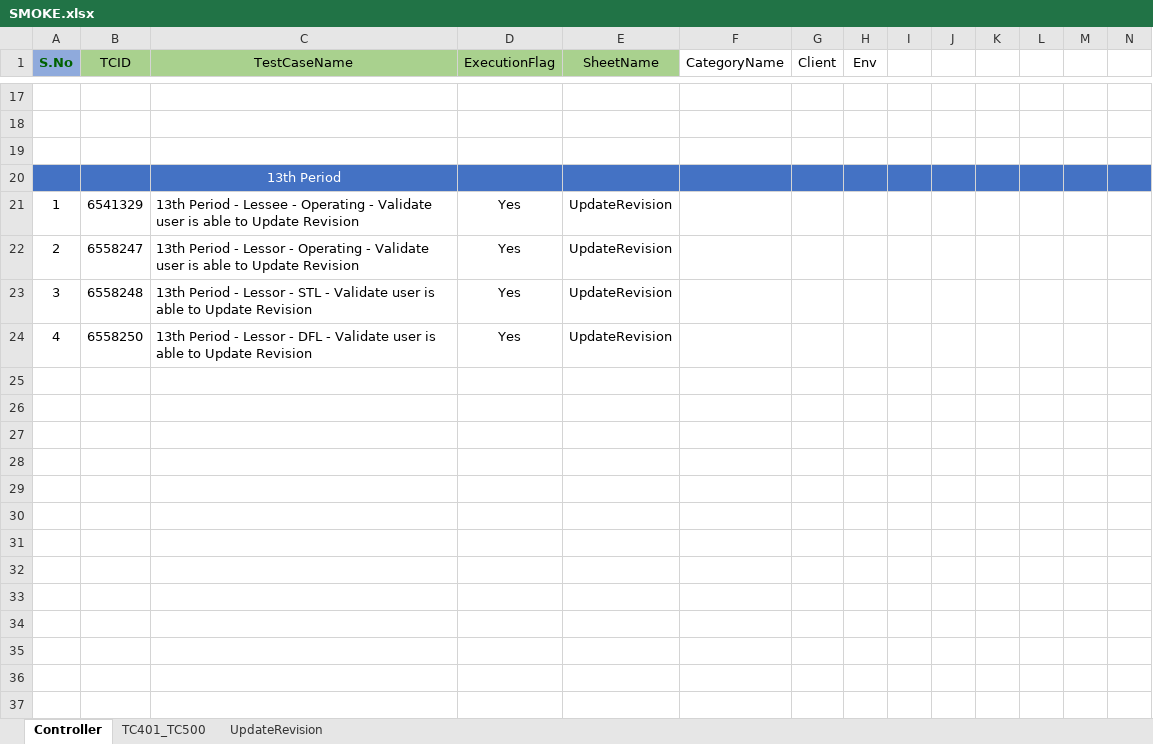
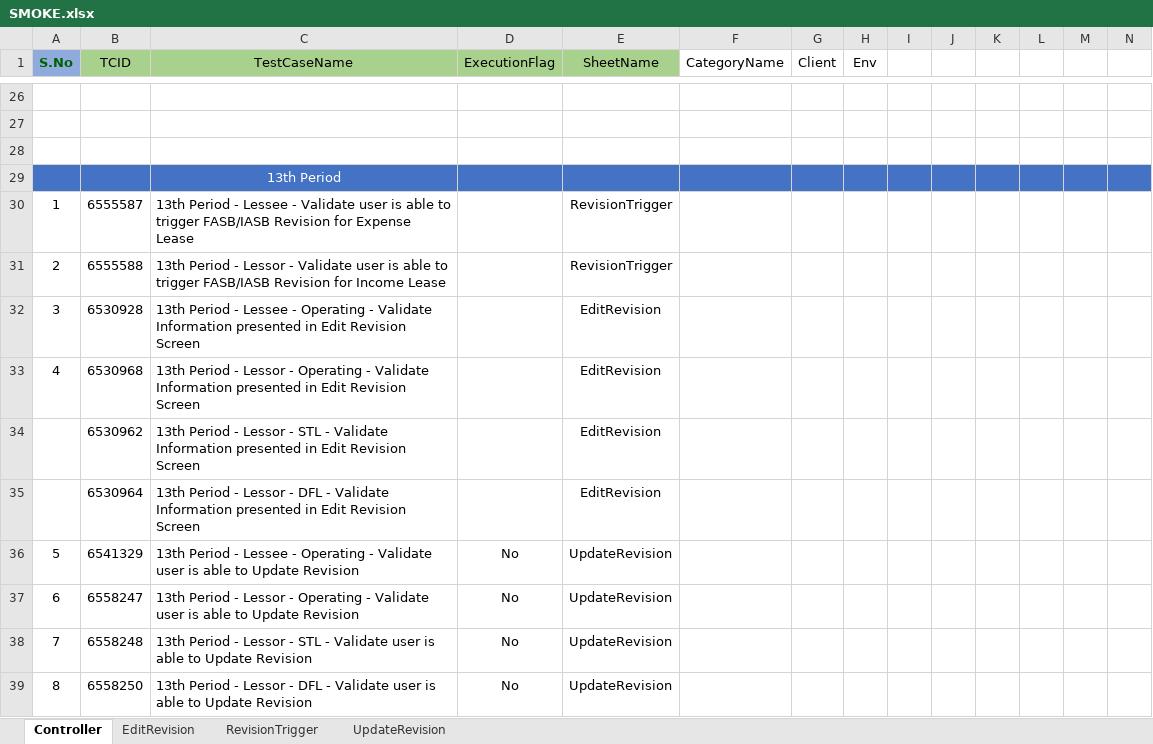
Before and after one commit to shahriarkamal-dsi/AMT-TestFrameWork, an Excel workbook: src/main/resources/modules/SMOKE.xlsx, sheet Controller, drawn as a sheet; only a part is shown, gaps mark what is left out; values as stored, in another font and other column widths than the file's, no borders; addresses are those after the commit; rows hold the shown columns only; the diff covers the shown part only; the diff names each change by its address in the sheet, - before the commit and + after, or states it on an @@ line.

```diff
--- a/src/main/resources/modules/SMOKE.xlsx (sheet Controller)
+++ b/src/main/resources/modules/SMOKE.xlsx (sheet Controller)
-sheet tab: TC401_TC500
+sheet tab: EditRevision
+sheet tab: RevisionTrigger
+row 30: 1 | 6555587 | 13th Period - Lessee - Validate user is able to trigger FASB/IASB Revision for Expense Lease |  | RevisionTrigger
+row 31: 2 | 6555588 | 13th Period - Lessor - Validate user is able to trigger FASB/IASB Revision for Income Lease |  | RevisionTrigger
+row 32: 3 | 6530928 | 13th Period - Lessee - Operating - Validate Information presented in Edit Revision Screen |  | EditRevision
+row 33: 4 | 6530968 | 13th Period - Lessor - Operating - Validate Information presented in Edit Revision Screen |  | EditRevision
+row 34:  | 6530962 | 13th Period - Lessor - STL - Validate Information presented in Edit Revision Screen |  | EditRevision
+row 35:  | 6530964 | 13th Period - Lessor - DFL - Validate Information presented in Edit Revision Screen |  | EditRevision
-A36 (S.No): 1
+A36 (S.No): 5
-D36:D39 (ExecutionFlag): Yes
+D36:D39 (ExecutionFlag): No
-A37 (S.No): 2
+A37 (S.No): 6
-A38 (S.No): 3
+A38 (S.No): 7
-A39 (S.No): 4
+A39 (S.No): 8
```
Also changed, not shown: 10 added rows, 1 removed row and 7 edited cells elsewhere in this sheet, src/main/resources/modules/CommonTC.xlsx, src/main/resources/objectLocator/OR_Common.xlsx, 1 other file.
